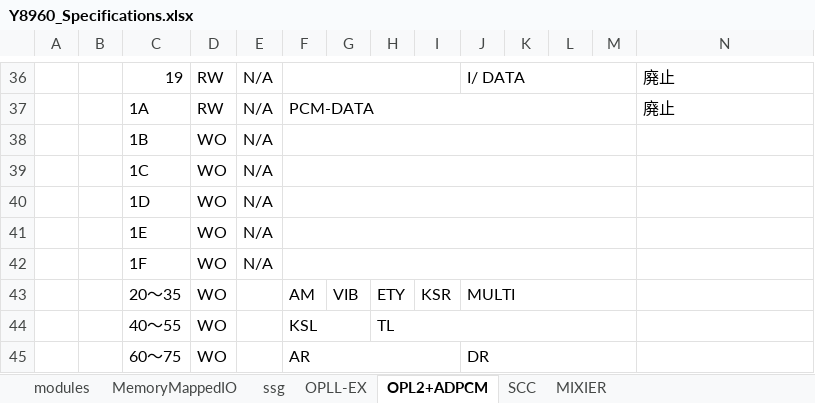
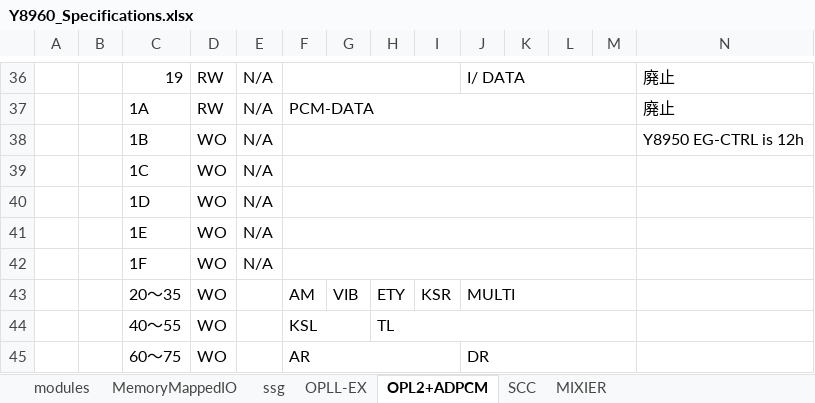
Before and after one commit to PanykSystem/Y8960_Cartridge, an Excel workbook: doc/spec/Y8960_Specifications.xlsx, sheet OPL2+ADPCM, drawn as a sheet; only a part is shown, gaps mark what is left out; values as stored, in another font and other column widths than the file's, no cell formats; the diff names each change by its address in the sheet, - before the commit and + after, or states it on an @@ line.

```diff
--- a/doc/spec/Y8960_Specifications.xlsx (sheet OPL2+ADPCM)
+++ b/doc/spec/Y8960_Specifications.xlsx (sheet OPL2+ADPCM)
-N38: (empty)
+N38: Y8950 EG-CTRL is 12h
```
Also changed, not shown: sheet ssg, sheet OPLL-EX, sheet MemoryMappedIO, cell formats, charts or pictures.
